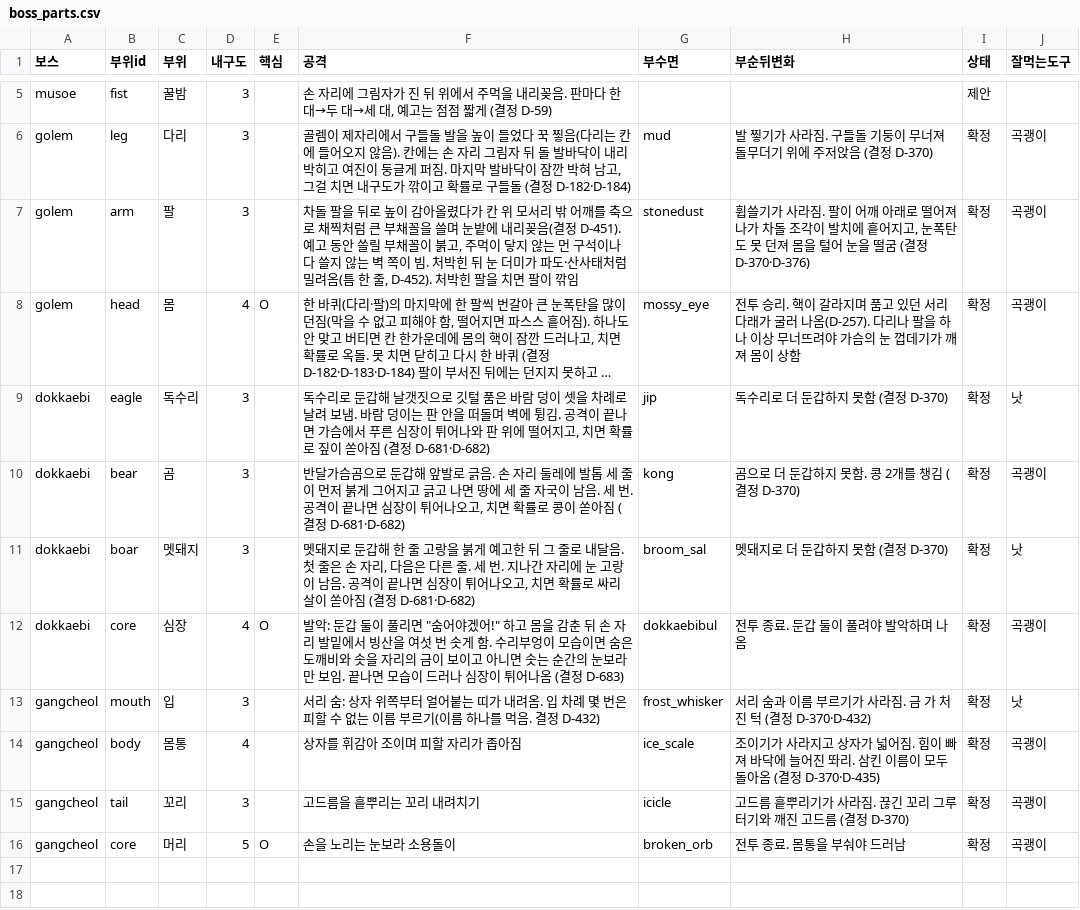
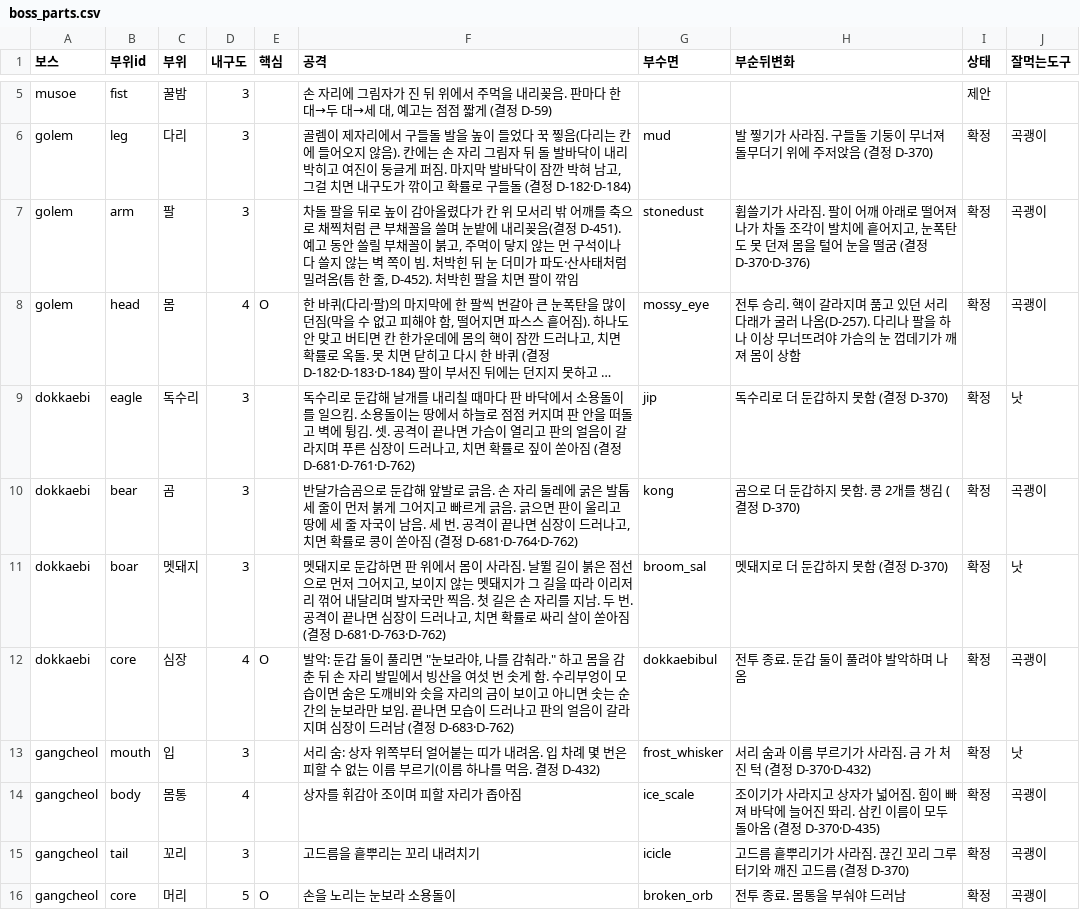
Before and after one commit to MATTTTJ/PACKOON, a CSV file: design/data/boss_parts.csv, drawn as a sheet; only a part is shown, gaps mark what is left out; long unchanged cells end in …; the diff names each change by its address in the sheet, - before the commit and + after, or states it on an @@ line.

```diff
--- a/design/data/boss_parts.csv
+++ b/design/data/boss_parts.csv
-F9 (공격): …갑해 날갯짓으로 깃털 품은 바람 덩이 셋을 차례로 날려 보냄. 바람 덩이는 판 안을 떠돌며 벽에 튕김. 공격이 끝나면 가슴에서 푸른 심장이 튀어나와 판 위에 떨어지고, 치면 확률로 짚이 쏟아짐 (결정 D-681·D-682)
+F9 (공격): …갑해 날개를 내리칠 때마다 판 바닥에서 소용돌이를 일으킴. 소용돌이는 땅에서 하늘로 점점 커지며 판 안을 떠돌고 벽에 튕김. 셋. 공격이 끝나면 가슴이 열리고 판의 얼음이 갈라지며 푸른 심장이 드러나고, 치면 확률로 짚이 쏟아짐 (결정 D-681·D-761·D-762)
-F10 (공격): …둘레에 발톱 세 줄이 먼저 붉게 그어지고 긁고 나면 땅에 세 줄 자국이 남음. 세 번. 공격이 끝나면 심장이 튀어나오고, 치면 확률로 콩이 쏟아짐 (결정 D-681·D-682)
+F10 (공격): …둘레에 굵은 발톱 세 줄이 먼저 붉게 그어지고 빠르게 긁음. 긁으면 판이 울리고 땅에 세 줄 자국이 남음. 세 번. 공격이 끝나면 심장이 드러나고, 치면 확률로 콩이 쏟아짐 (결정 D-681·D-764·D-762)
-F11 (공격): …로 둔갑해 한 줄 고랑을 붉게 예고한 뒤 그 줄로 내달음. 첫 줄은 손 자리, 다음은 다른 줄. 세 번. 지나간 자리에 눈 고랑이 남음. 공격이 끝나면 심장이 튀어나오고, 치면 확률로 싸리 살이 쏟아짐 (결정 D-681·D-682)
+F11 (공격): …로 둔갑하면 판 위에서 몸이 사라짐. 날뛸 길이 붉은 점선으로 먼저 그어지고, 보이지 않는 멧돼지가 그 길을 따라 이리저리 꺾어 내달리며 발자국만 찍음. 첫 길은 손 자리를 지남. 두 번. 공격이 끝나면 심장이 드러나고, 치면 확률로 싸리 살이 쏟아짐 (결정 D-681·D-763·D-762)
-F12 (공격): …리면 "숨어야겠어!" 하고 몸을 감춘 뒤 손 자리 발밑에서 빙산을 여섯 번 솟게 함. 수리부엉이 모습이면 숨은 도깨비와 솟을 자리의 금이 보이고 아니면 솟는 순간의 눈보라만 보임. 끝나면 모습이 드러나 심장이 튀어나옴 (결정 D-683)
+F12 (공격): …리면 "눈보라야, 나를 감춰라." 하고 몸을 감춘 뒤 손 자리 발밑에서 빙산을 여섯 번 솟게 함. 수리부엉이 모습이면 숨은 도깨비와 솟을 자리의 금이 보이고 아니면 솟는 순간의 눈보라만 보임. 끝나면 모습이 드러나고 판의 얼음이 갈라지며 심장이 드러남 (결정 D-683·D-762)
```
Also changed, not shown: design/data/bosses.csv, design/data/decisions.csv, 9 other files.
